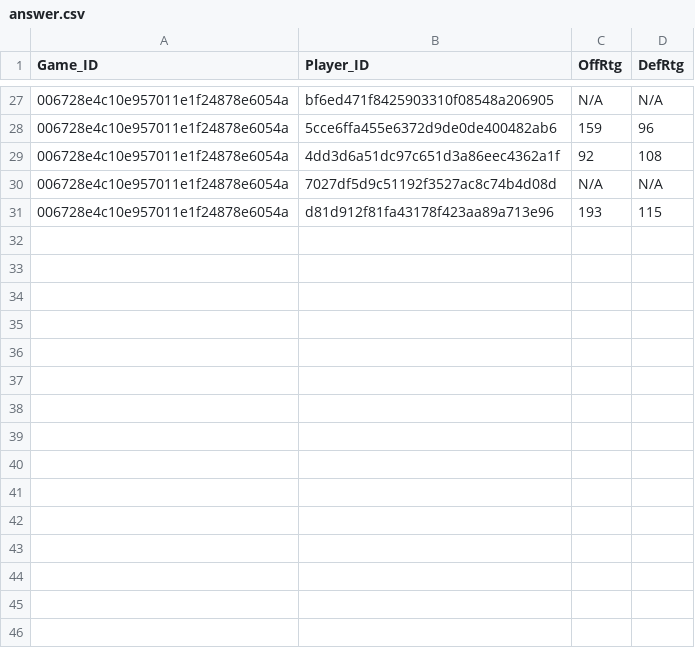
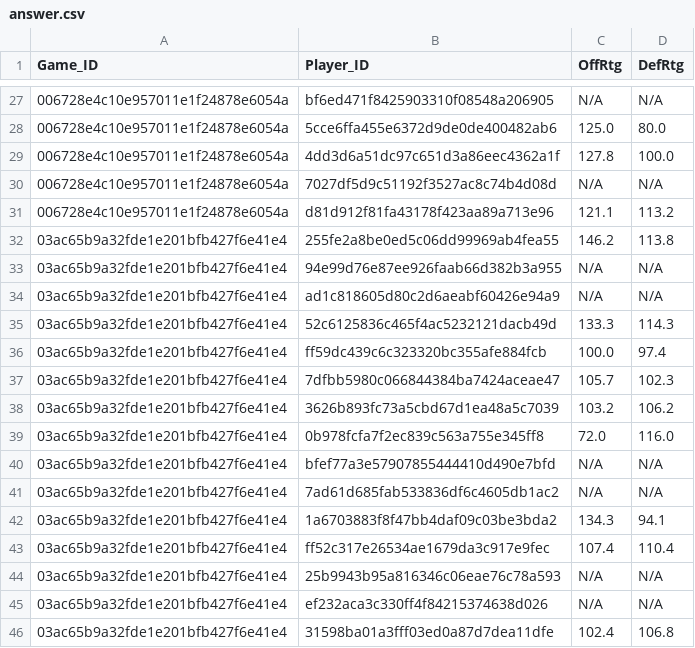
Before and after one commit to dvannucci/NBA-Hackathon, a CSV file: answer.csv, drawn as a sheet; only a part is shown, gaps mark what is left out; the diff covers the shown part only.

```diff
--- a/answer.csv
+++ b/answer.csv
@@ -27,5 +27,20 @@ Game_ID,Player_ID,OffRtg,DefRtg
 006728e4c10e957011e1f24878e6054a,bf6ed471f8425903310f08548a206905,N/A,N/A
-006728e4c10e957011e1f24878e6054a,5cce6ffa455e6372d9de0de400482ab6,159,96
-006728e4c10e957011e1f24878e6054a,4dd3d6a51dc97c651d3a86eec4362a1f,92,108
+006728e4c10e957011e1f24878e6054a,5cce6ffa455e6372d9de0de400482ab6,125.0,80.0
+006728e4c10e957011e1f24878e6054a,4dd3d6a51dc97c651d3a86eec4362a1f,127.8,100.0
 006728e4c10e957011e1f24878e6054a,7027df5d9c51192f3527ac8c74b4d08d,N/A,N/A
-006728e4c10e957011e1f24878e6054a,d81d912f81fa43178f423aa89a713e96,193,115
+006728e4c10e957011e1f24878e6054a,d81d912f81fa43178f423aa89a713e96,121.1,113.2
+03ac65b9a32fde1e201bfb427f6e41e4,255fe2a8be0ed5c06dd99969ab4fea55,146.2,113.8
+03ac65b9a32fde1e201bfb427f6e41e4,94e99d76e87ee926faab66d382b3a955,N/A,N/A
+03ac65b9a32fde1e201bfb427f6e41e4,ad1c818605d80c2d6aeabf60426e94a9,N/A,N/A
+03ac65b9a32fde1e201bfb427f6e41e4,52c6125836c465f4ac5232121dacb49d,133.3,114.3
+03ac65b9a32fde1e201bfb427f6e41e4,ff59dc439c6c323320bc355afe884fcb,100.0,97.4
+03ac65b9a32fde1e201bfb427f6e41e4,7dfbb5980c066844384ba7424aceae47,105.7,102.3
+03ac65b9a32fde1e201bfb427f6e41e4,3626b893fc73a5cbd67d1ea48a5c7039,103.2,106.2
+03ac65b9a32fde1e201bfb427f6e41e4,0b978fcfa7f2ec839c563a755e345ff8,72.0,116.0
+03ac65b9a32fde1e201bfb427f6e41e4,bfef77a3e57907855444410d490e7bfd,N/A,N/A
+03ac65b9a32fde1e201bfb427f6e41e4,7ad61d685fab533836df6c4605db1ac2,N/A,N/A
+03ac65b9a32fde1e201bfb427f6e41e4,1a6703883f8f47bb4daf09c03be3bda2,134.3,94.1
+03ac65b9a32fde1e201bfb427f6e41e4,ff52c317e26534ae1679da3c917e9fec,107.4,110.4
+03ac65b9a32fde1e201bfb427f6e41e4,25b9943b95a816346c06eae76c78a593,N/A,N/A
+03ac65b9a32fde1e201bfb427f6e41e4,ef232aca3c330ff4f84215374638d026,N/A,N/A
+03ac65b9a32fde1e201bfb427f6e41e4,31598ba01a3fff03ed0a87d7dea11dfe,102.4,106.8
```
Also changed, not shown: 15 added rows and 32 edited cells elsewhere in this file, 3 other files.
